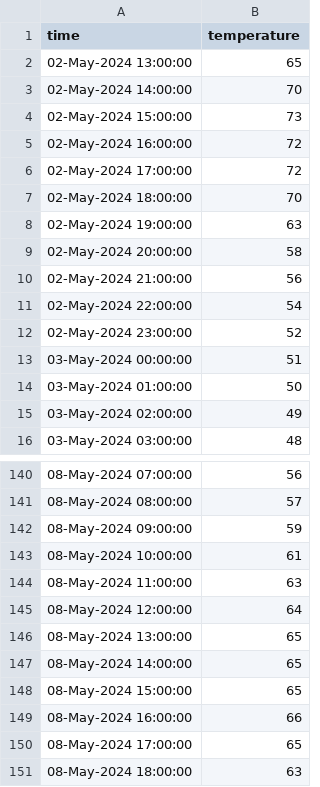
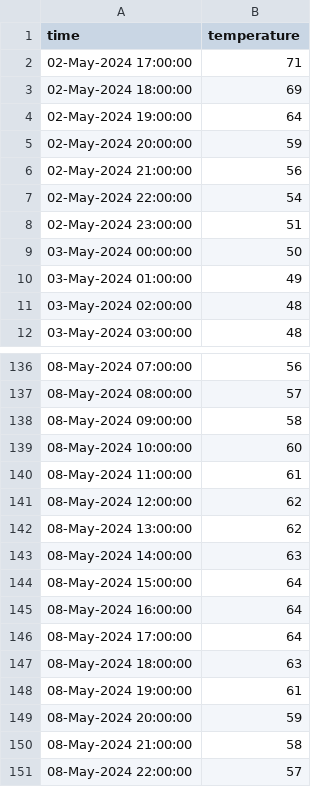
Before and after one commit to yanndebray/scheduled-task, a CSV file: Data/natick.csv, drawn as a sheet; only a part is shown, gaps mark what is left out; the shorter side is filled out with more unchanged rows; the diff covers the shown part only.

```diff
--- a/Data/natick.csv
+++ b/Data/natick.csv
@@ -1,16 +1,12 @@
 time,temperature
-02-May-2024 13:00:00,65
-02-May-2024 14:00:00,70
-02-May-2024 15:00:00,73
-02-May-2024 16:00:00,72
-02-May-2024 17:00:00,72
-02-May-2024 18:00:00,70
-02-May-2024 19:00:00,63
-02-May-2024 20:00:00,58
+02-May-2024 17:00:00,71
+02-May-2024 18:00:00,69
+02-May-2024 19:00:00,64
+02-May-2024 20:00:00,59
 02-May-2024 21:00:00,56
 02-May-2024 22:00:00,54
-02-May-2024 23:00:00,52
-03-May-2024 00:00:00,51
-03-May-2024 01:00:00,50
-03-May-2024 02:00:00,49
+02-May-2024 23:00:00,51
+03-May-2024 00:00:00,50
+03-May-2024 01:00:00,49
+03-May-2024 02:00:00,48
 03-May-2024 03:00:00,48
@@ -141,11 +137,11 @@ time,temperature
 08-May-2024 08:00:00,57
-08-May-2024 09:00:00,59
-08-May-2024 10:00:00,61
-08-May-2024 11:00:00,63
-08-May-2024 12:00:00,64
-08-May-2024 13:00:00,65
-08-May-2024 14:00:00,65
-08-May-2024 15:00:00,65
-08-May-2024 16:00:00,66
-08-May-2024 17:00:00,65
+08-May-2024 09:00:00,58
+08-May-2024 10:00:00,60
+08-May-2024 11:00:00,61
+08-May-2024 12:00:00,62
+08-May-2024 13:00:00,62
+08-May-2024 14:00:00,63
+08-May-2024 15:00:00,64
+08-May-2024 16:00:00,64
+08-May-2024 17:00:00,64
 08-May-2024 18:00:00,63
```
Also changed, not shown: 4 added rows and 68 edited cells elsewhere in this file, 4 other files.
